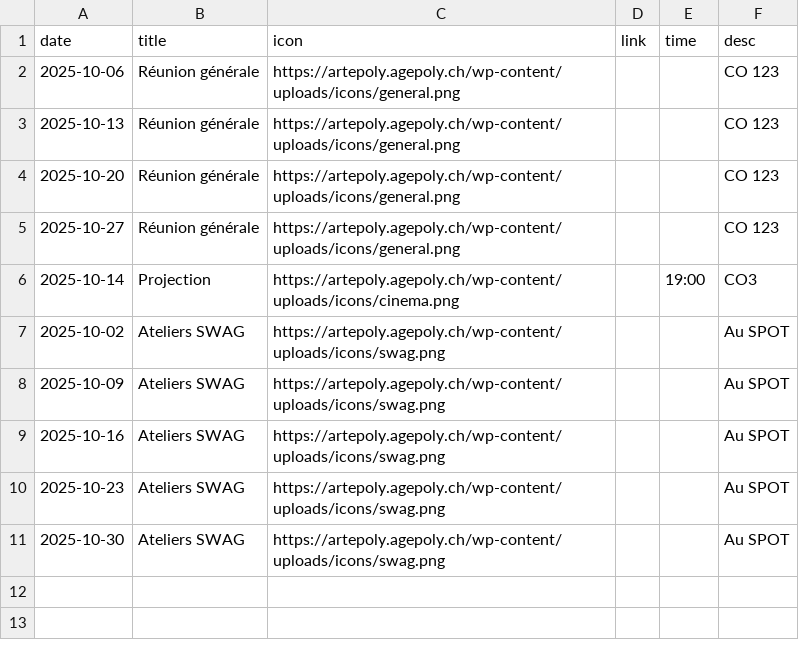
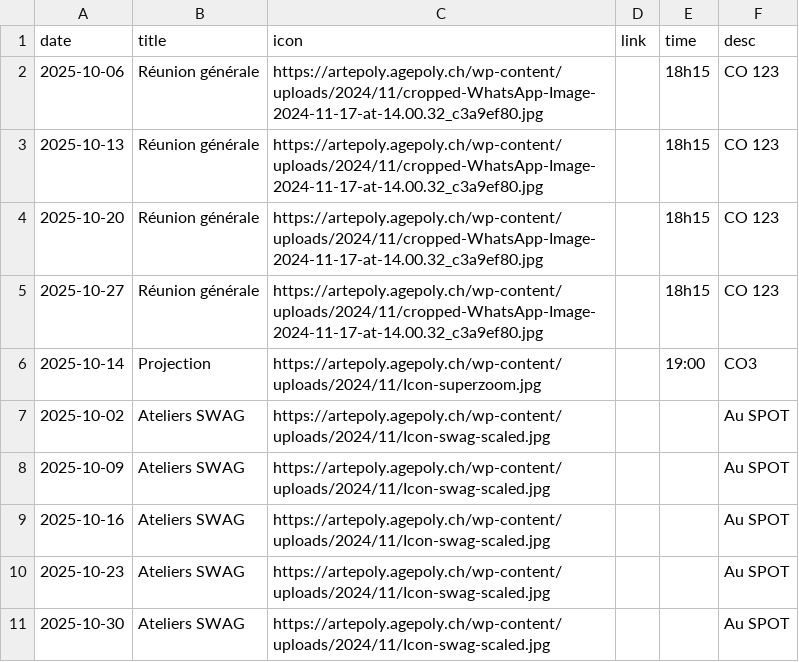
Before and after one commit to codeUser073/artepoly_website, a CSV file: events.csv, drawn as a sheet.

Commit message:
Modify events with new images and times
Updated event details including new images and times.

```diff
--- a/events.csv
+++ b/events.csv
@@ -1,11 +1,11 @@
 date,title,icon,link,time,desc
-2025-10-06,Réunion générale,https://artepoly.agepoly.ch/wp-content/uploads/icons/general.png,,,"CO 123"
-2025-10-13,Réunion générale,https://artepoly.agepoly.ch/wp-content/uploads/icons/general.png,,,"CO 123"
-2025-10-20,Réunion générale,https://artepoly.agepoly.ch/wp-content/uploads/icons/general.png,,,"CO 123"
-2025-10-27,Réunion générale,https://artepoly.agepoly.ch/wp-content/uploads/icons/general.png,,,"CO 123"
-2025-10-14,Projection,https://artepoly.agepoly.ch/wp-content/uploads/icons/cinema.png,,19:00,"CO3"
-2025-10-02,Ateliers SWAG,https://artepoly.agepoly.ch/wp-content/uploads/icons/swag.png,,,"Au SPOT"
-2025-10-09,Ateliers SWAG,https://artepoly.agepoly.ch/wp-content/uploads/icons/swag.png,,,"Au SPOT"
-2025-10-16,Ateliers SWAG,https://artepoly.agepoly.ch/wp-content/uploads/icons/swag.png,,,"Au SPOT"
-2025-10-23,Ateliers SWAG,https://artepoly.agepoly.ch/wp-content/uploads/icons/swag.png,,,"Au SPOT"
-2025-10-30,Ateliers SWAG,https://artepoly.agepoly.ch/wp-content/uploads/icons/swag.png,,,"Au SPOT"
+2025-10-06,Réunion générale,https://artepoly.agepoly.ch/wp-content/uploads/2024/11/cropped-WhatsApp-Image-2024-11-17-at-14.00.32_c3a9ef80.jpg,,18h15,CO 123
+2025-10-13,Réunion générale,https://artepoly.agepoly.ch/wp-content/uploads/2024/11/cropped-WhatsApp-Image-2024-11-17-at-14.00.32_c3a9ef80.jpg,,18h15,CO 123
+2025-10-20,Réunion générale,https://artepoly.agepoly.ch/wp-content/uploads/2024/11/cropped-WhatsApp-Image-2024-11-17-at-14.00.32_c3a9ef80.jpg,,18h15,CO 123
+2025-10-27,Réunion générale,https://artepoly.agepoly.ch/wp-content/uploads/2024/11/cropped-WhatsApp-Image-2024-11-17-at-14.00.32_c3a9ef80.jpg,,18h15,CO 123
+2025-10-14,Projection,https://artepoly.agepoly.ch/wp-content/uploads/2024/11/Icon-superzoom.jpg,,19:00,CO3
+2025-10-02,Ateliers SWAG,https://artepoly.agepoly.ch/wp-content/uploads/2024/11/Icon-swag-scaled.jpg,,,Au SPOT
+2025-10-09,Ateliers SWAG,https://artepoly.agepoly.ch/wp-content/uploads/2024/11/Icon-swag-scaled.jpg,,,Au SPOT
+2025-10-16,Ateliers SWAG,https://artepoly.agepoly.ch/wp-content/uploads/2024/11/Icon-swag-scaled.jpg,,,Au SPOT
+2025-10-23,Ateliers SWAG,https://artepoly.agepoly.ch/wp-content/uploads/2024/11/Icon-swag-scaled.jpg,,,Au SPOT
+2025-10-30,Ateliers SWAG,https://artepoly.agepoly.ch/wp-content/uploads/2024/11/Icon-swag-scaled.jpg,,,Au SPOT
```
